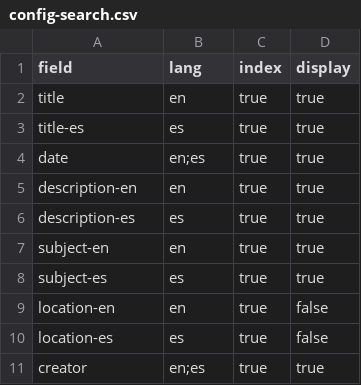
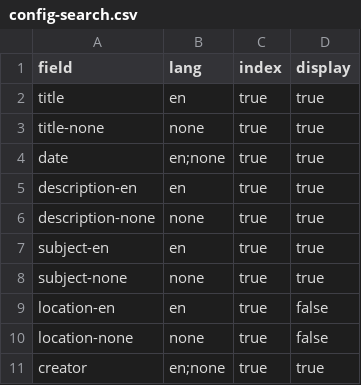
Before and after one commit to elizabethcornick/remixdemo82026, a CSV file: _data/config-search.csv, drawn as a sheet.

```diff
--- a/_data/config-search.csv
+++ b/_data/config-search.csv
@@ -2,10 +2,10 @@ field,lang,index,display
 title,en,true,true
-title-es,es,true,true
-date,en;es,true,true
+title-none,none,true,true
+date,en;none,true,true
 description-en,en,true,true
-description-es,es,true,true
+description-none,none,true,true
 subject-en,en,true,true
-subject-es,es,true,true
+subject-none,none,true,true
 location-en,en,true,false
-location-es,es,true,false
-creator,en;es,true,true
+location-none,none,true,false
+creator,en;none,true,true
```
Also changed, not shown: _data/config-browse.csv, _data/config-metadata.csv, 17 other files.
